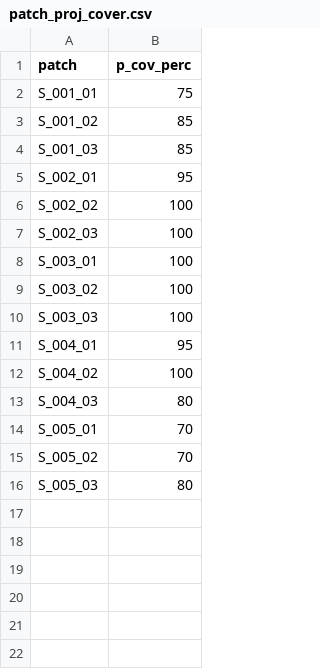
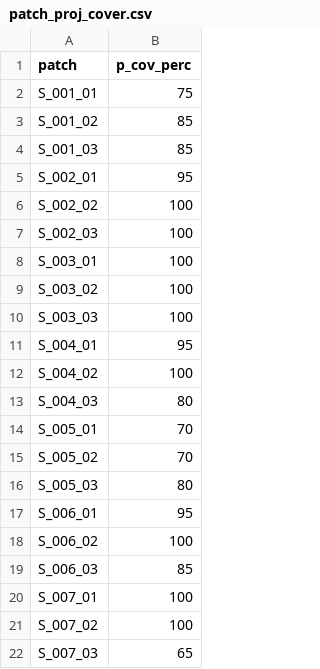
Before and after one commit to ivanstrel/field_proj, a CSV file: observations/preprocessed/patches_proj_cover/patch_proj_cover.csv, drawn as a sheet.

Commit message:
Species data updated

```diff
--- a/observations/preprocessed/patches_proj_cover/patch_proj_cover.csv
+++ b/observations/preprocessed/patches_proj_cover/patch_proj_cover.csv
@@ -16 +16,7 @@ S_005_02,70
 S_005_03,80
+S_006_01,95
+S_006_02,100
+S_006_03,85
+S_007_01,100
+S_007_02,100
+S_007_03,65
```
Also changed, not shown: 4 other files.
